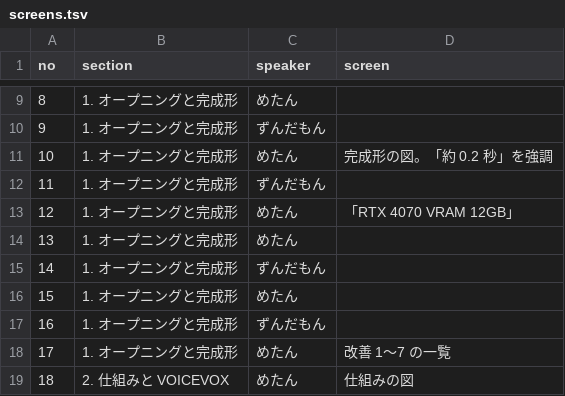
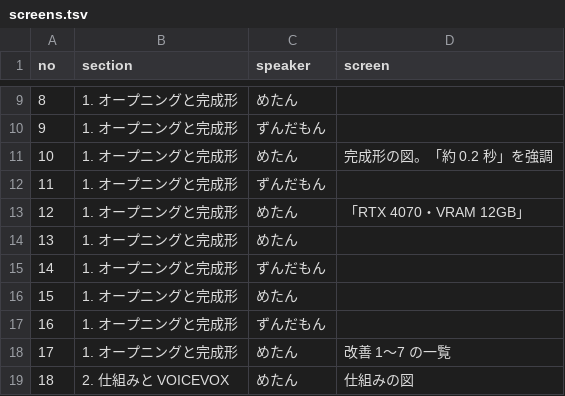
Before and after one commit to kusanaginoturugi/local-llm-video, a TSV file: episodes/ep03/screens.tsv, drawn as a sheet; only a part is shown, gaps mark what is left out.

```diff
--- a/episodes/ep03/screens.tsv
+++ b/episodes/ep03/screens.tsv
@@ -12,3 +12,3 @@ no	section	speaker	screen
 11	1. オープニングと完成形	ずんだもん	
-12	1. オープニングと完成形	めたん	「RTX 4070　VRAM 12GB」
+12	1. オープニングと完成形	めたん	「RTX 4070・VRAM 12GB」
 13	1. オープニングと完成形	めたん	
```
Also changed, not shown: episodes/ep03/direction.tsv, episodes/ep03/script.tsv, 2 other files.
